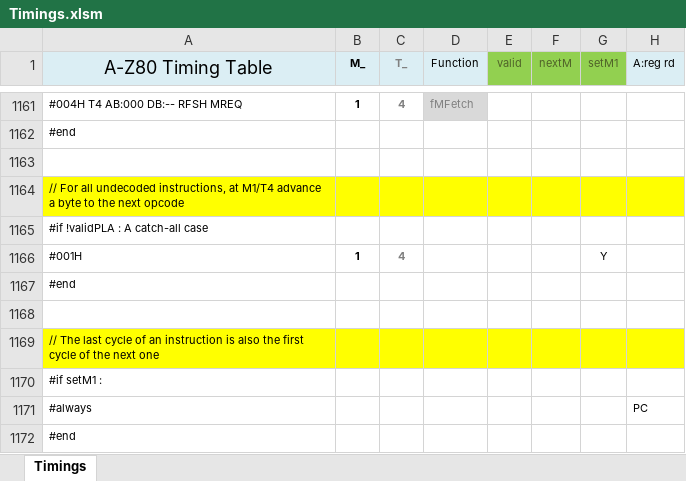
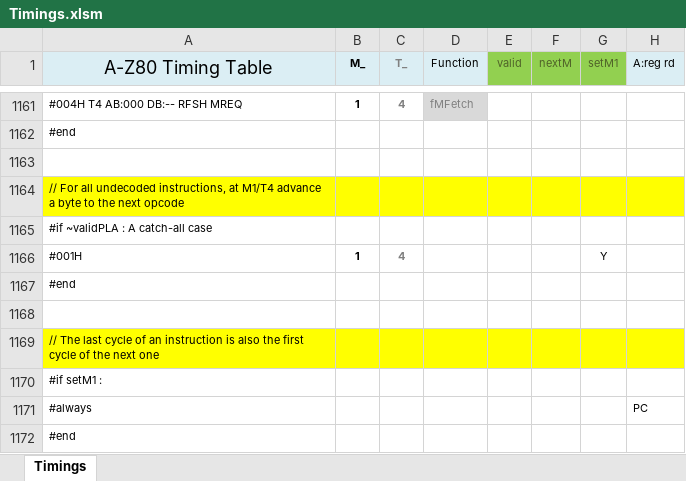
Before and after one commit to gdevic/A-Z80, an Excel workbook: cpu/control/Timings.xlsm, sheet Timings, drawn as a sheet; only a part is shown, gaps mark what is left out; values as stored, in another font and other column widths than the file's, no borders; conditional formats not drawn; the diff names each change by its address in the sheet, - before the commit and + after, or states it on an @@ line.

Commit message:
z80: Proper bitwise negation of validPLA

```diff
--- a/cpu/control/Timings.xlsm (sheet Timings)
+++ b/cpu/control/Timings.xlsm (sheet Timings)
-A1165 (A-Z80 Timing Table): #if !validPLA : A catch-all case
+A1165 (A-Z80 Timing Table): #if ~validPLA : A catch-all case
```
Also changed, not shown: 2 other files.
